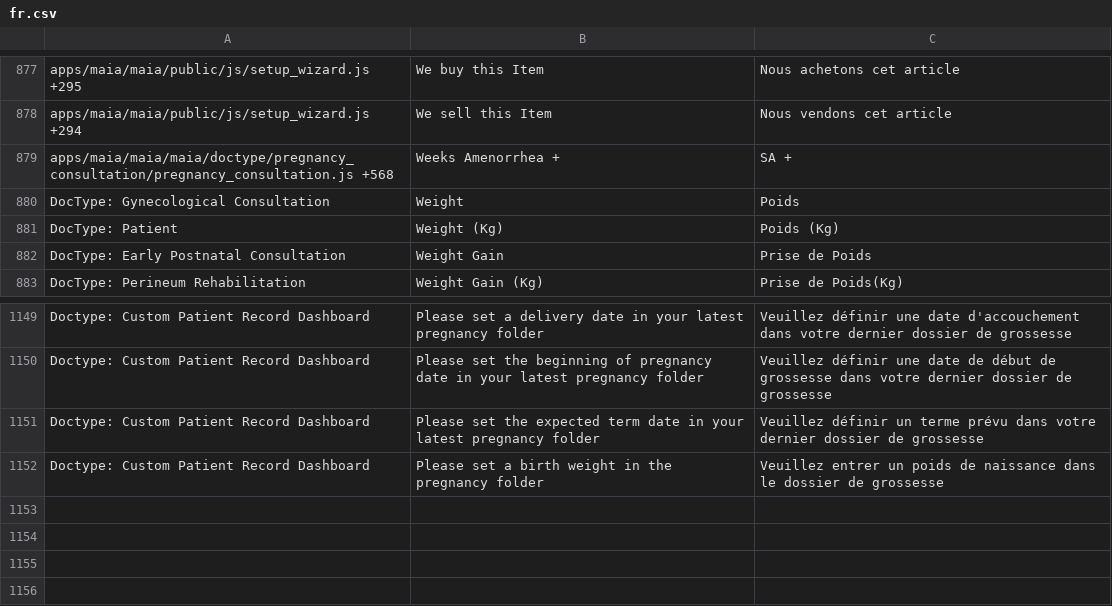
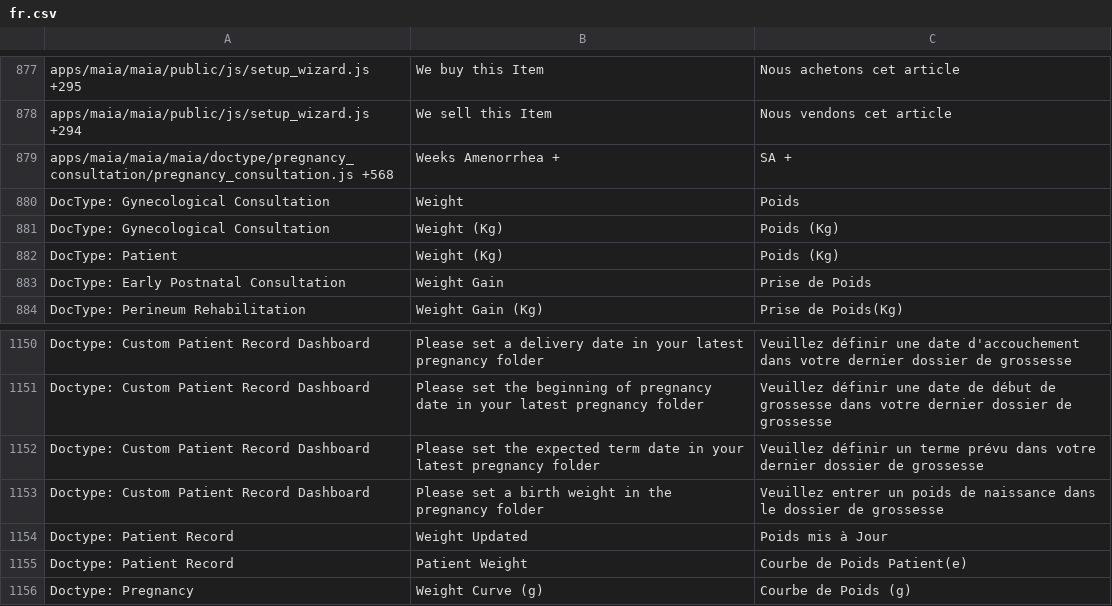
Before and after one commit to dokos-io/maia, a CSV file: maia/translations/fr.csv, drawn as a sheet; only a part is shown, gaps mark what is left out.

Commit message:
Weight Tracking WIP

```diff
--- a/maia/translations/fr.csv
+++ b/maia/translations/fr.csv
@@ -880,2 +880,3 @@ apps/maia/maia/maia/doctype/pregnancy_consultation/pregnancy_consultation.js +56
 DocType: Gynecological Consultation,Weight,Poids
+DocType: Gynecological Consultation,Weight (Kg),Poids (Kg)
 DocType: Patient,Weight (Kg),Poids (Kg)
@@ -1152 +1153,4 @@ Doctype: Custom Patient Record Dashboard,Please set the expected term date in yo
 Doctype: Custom Patient Record Dashboard,Please set a birth weight in the pregnancy folder,Veuillez entrer un poids de naissance dans le dossier de grossesse
+Doctype: Patient Record,Weight Updated,Poids mis à Jour
+Doctype: Patient Record,Patient Weight,Courbe de Poids Patient(e)
+Doctype: Pregnancy,Weight Curve (g),Courbe de Poids (g)
```
Also changed, not shown: 17 other files.
